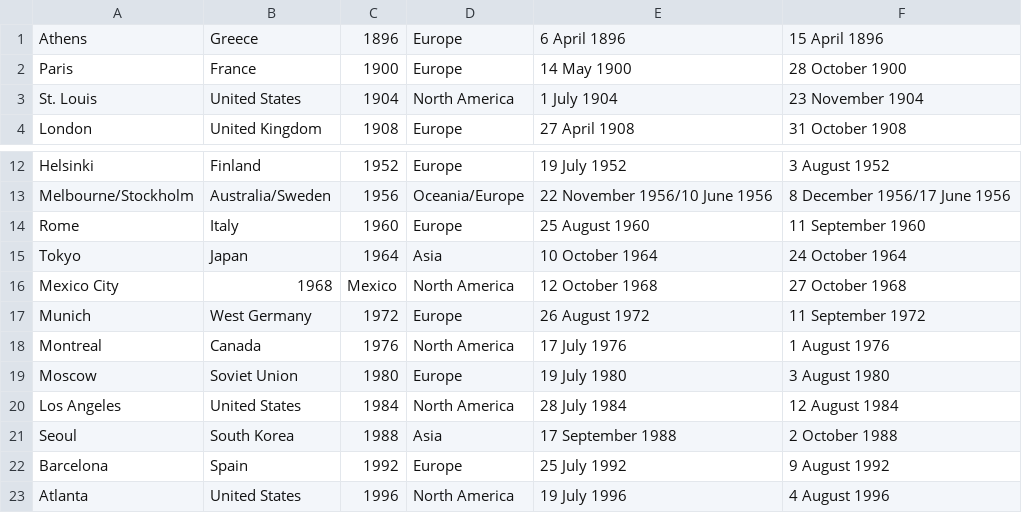
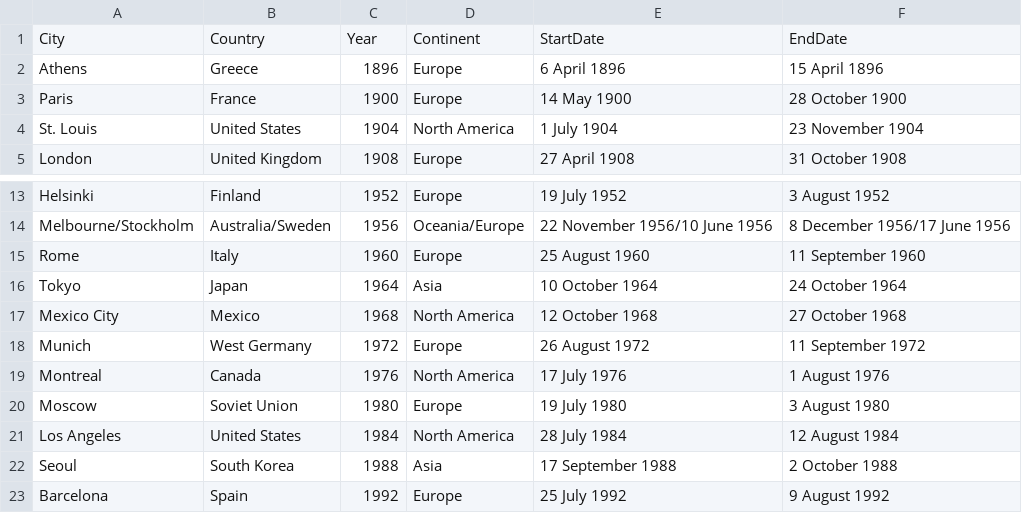
Before and after one commit to tugraz-isds/datasets, a CSV file: summer_olympics/host_cities.csv, drawn as a sheet; only a part is shown, gaps mark what is left out; the shorter side is filled out with more unchanged rows.

Commit message:
Fix host countries (attribute swap, missing header)

```diff
--- a/summer_olympics/host_cities.csv
+++ b/summer_olympics/host_cities.csv
@@ -1 +1,2 @@
+City,Country,Year,Continent,StartDate,EndDate
 Athens,Greece,1896,Europe,6 April 1896,15 April 1896 	
@@ -15,3 +16,3 @@ Rome,Italy,1960,Europe,25 August 1960,11 September 1960
 Tokyo,Japan,1964,Asia,10 October 1964,24 October 1964 	
-Mexico City,1968,Mexico,North America,12 October 1968,27 October 1968 	
+Mexico City,Mexico,1968,North America,12 October 1968,27 October 1968 	
 Munich,West Germany,1972,Europe,26 August 1972,11 September 1972 	
```
